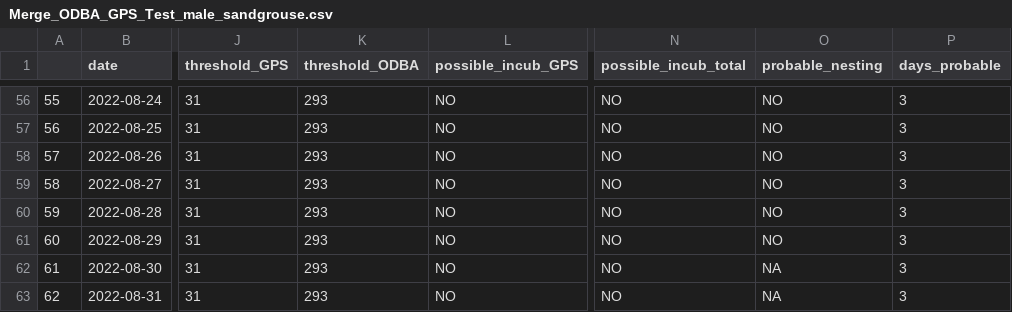
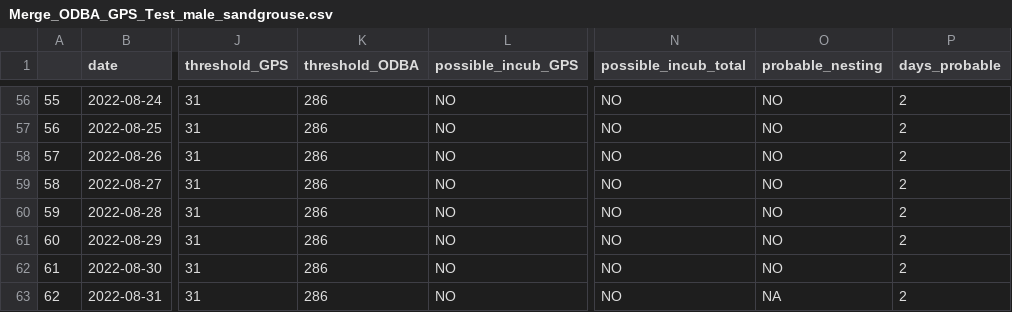
Before and after one commit to GFerraz97/RemoteNestDetection, a CSV file: Test_results/Results_male/Merge_ODBA_GPS_Test_male_sandgrouse.csv, drawn as a sheet; only a part is shown, gaps mark what is left out; the diff covers the shown part only; the diff names each change by its address in the sheet, - before the commit and + after, or states it on an @@ line.

```diff
--- a/Test_results/Results_male/Merge_ODBA_GPS_Test_male_sandgrouse.csv
+++ b/Test_results/Results_male/Merge_ODBA_GPS_Test_male_sandgrouse.csv
-K56:K63 (threshold_ODBA): 293
+K56:K63 (threshold_ODBA): 286
-P56:P63 (days_probable): 3
+P56:P63 (days_probable): 2
-O62 (probable_nesting): NA
+O62 (probable_nesting): NO
```
Also changed, not shown: 111 edited cells elsewhere in this file, Test_results/Results_male/meanODBA_shift_dic_ODBA_f394fa46c73c.csv, Test_results/Results_male/mean_coords_shift_filtered_dic_gps_f394fa46c73c.csv, 2 other files.
